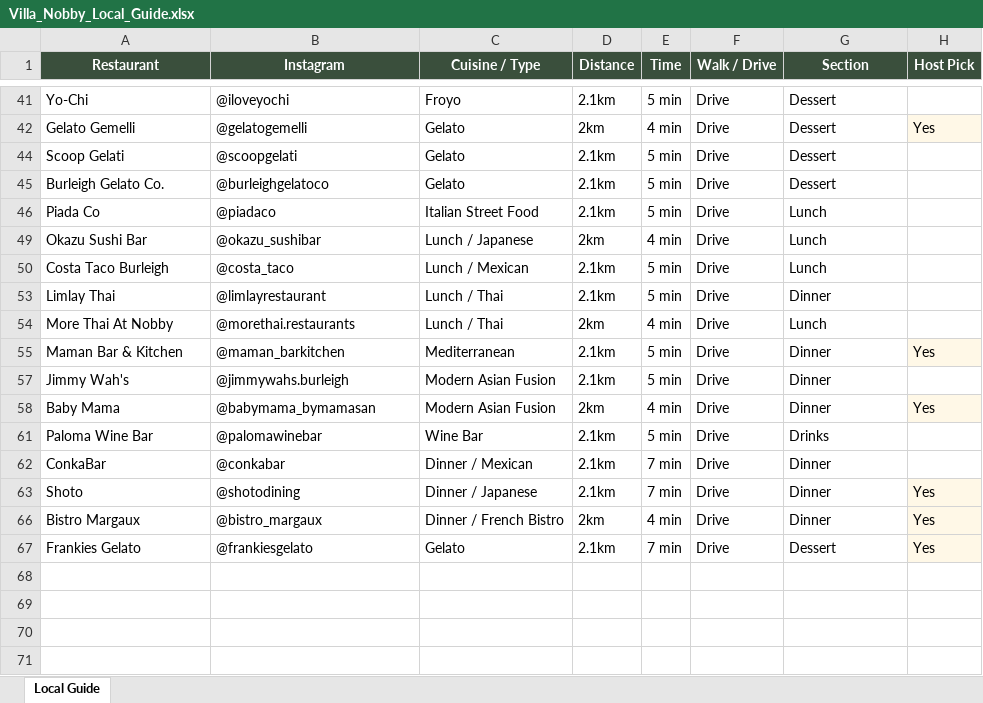
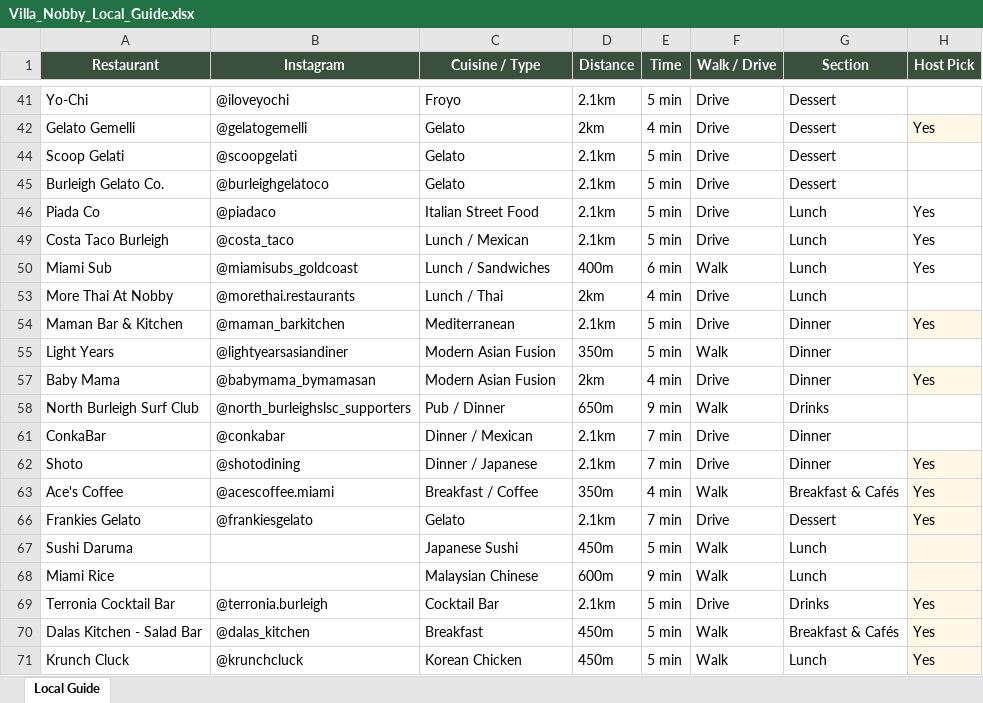
Before and after one commit to VillaNobby/VillaNobby.github.io, an Excel workbook: Villa_Nobby_Local_Guide.xlsx, sheet Local Guide, drawn as a sheet; only a part is shown, gaps mark what is left out; values as stored, in another font and other column widths than the file's, no borders; removed rows and columns are numbered as before the commit, all else as after; the diff names each change by its address in the sheet, - before the commit and + after, or states it on an @@ line.

```diff
--- a/Villa_Nobby_Local_Guide.xlsx (sheet Local Guide)
+++ b/Villa_Nobby_Local_Guide.xlsx (sheet Local Guide)
-H46 (Host Pick): (empty)
+H46 (Host Pick): Yes
@@ row 49 hidden: Okazu Sushi Bar | @okazu_sushibar | Lunch / Japanese | 2km | 4 min | Drive | Lunch @@
-H49 (Host Pick): (empty)
+H49 (Host Pick): Yes
@@ row 53 hidden: Limlay Thai | @limlayrestaurant | Lunch / Thai | 2.1km | 5 min | Drive | Dinner @@
+row 50: Miami Sub | @miamisubs_goldcoast | Lunch / Sandwiches | 400m | 6 min | Walk | Lunch | Yes
@@ row 57 hidden: Jimmy Wah's | @jimmywahs.burleigh | Modern Asian Fusion | 2.1km | 5 min | Drive | Dinner @@
@@ row 55 unhidden: Light Years | @lightyearsasiandiner | Modern Asian Fusion | 350m | 5 min | Walk | Dinner @@
@@ row 61 hidden: Paloma Wine Bar | @palomawinebar | Wine Bar | 2.1km | 5 min | Drive | Drinks @@
@@ row 58 unhidden: North Burleigh Surf Club | @north_burleighslsc_supporters | Pub / Dinner | 650m | 9 min | Walk | Drinks @@
@@ row 66 hidden: Bistro Margaux | @bistro_margaux | Dinner / French Bistro | 2km | 4 min | Drive | Dinner | Yes @@
@@ row 63 unhidden: Ace's Coffee | @acescoffee.miami | Breakfast / Coffee | 350m | 4 min | Walk | Breakfast & Cafés | Yes @@
+row 67: Sushi Daruma |  | Japanese Sushi | 450m | 5 min | Walk | Lunch
+row 68: Miami Rice |  | Malaysian Chinese | 600m | 9 min | Walk | Lunch
+row 69: Terronia Cocktail Bar | @terronia.burleigh | Cocktail Bar | 2.1km | 5 min | Drive | Drinks | Yes
+row 70: Dalas Kitchen - Salad Bar | @dalas_kitchen | Breakfast | 450m | 5 min | Walk | Breakfast & Cafés | Yes
+row 71: Krunch Cluck | @krunchcluck | Korean Chicken | 450m | 5 min | Walk | Lunch | Yes
```
Also changed, not shown: hidden cells, 2 other files.
